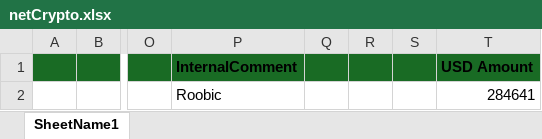
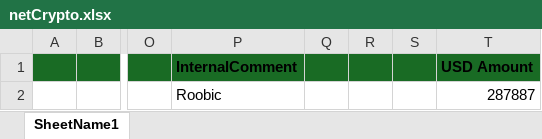
Before and after one commit to heroesrace/attraction, an Excel workbook: netCrypto.xlsx, sheet SheetName1, drawn as a sheet; only a part is shown, gaps mark what is left out; values as stored, in another font and other column widths than the file's, no borders; the diff names each change by its address in the sheet, - before the commit and + after, or states it on an @@ line.

Commit message:
Add files via upload

```diff
--- a/netCrypto.xlsx (sheet SheetName1)
+++ b/netCrypto.xlsx (sheet SheetName1)
-T2 (USD Amount): 284641
+T2 (USD Amount): 287887
```
